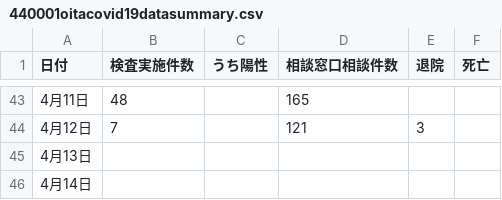
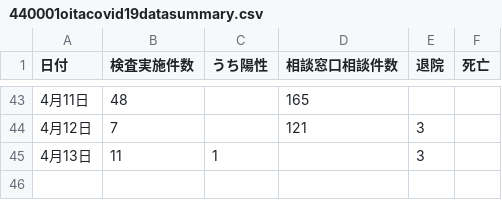
Before and after one commit to covid19-oita/data, a CSV file: csv/440001oitacovid19datasummary.csv, drawn as a sheet; only a part is shown, gaps mark what is left out.

```diff
--- a/csv/440001oitacovid19datasummary.csv
+++ b/csv/440001oitacovid19datasummary.csv
@@ -44,3 +44,2 @@
 4月12日,7,,121,3,
-4月13日,,,,,
-4月14日,,,,,
+4月13日,11,1,,3,
```
Also changed, not shown: csv/440001oitacovid19patients.csv, 1 other file.
